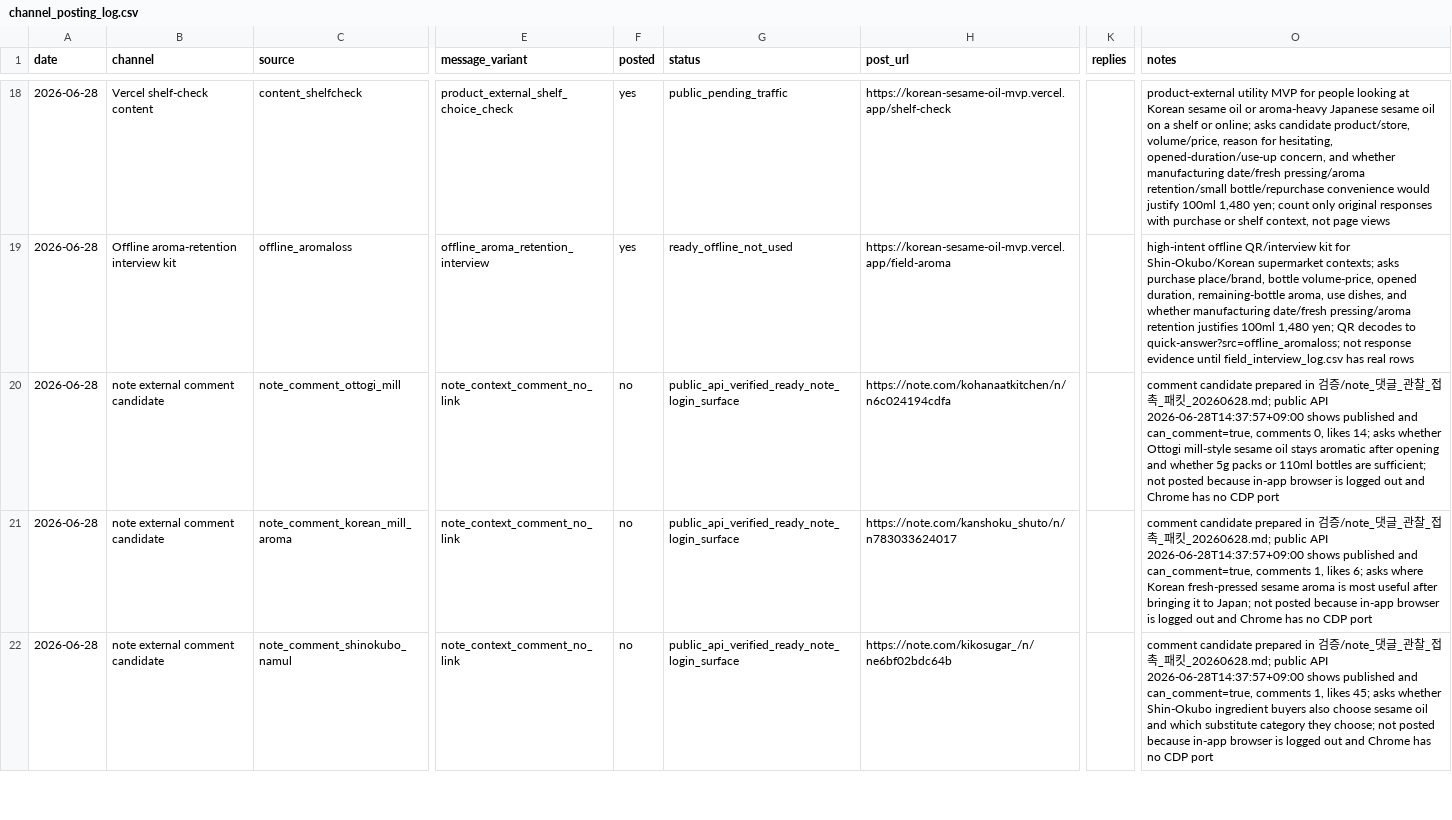
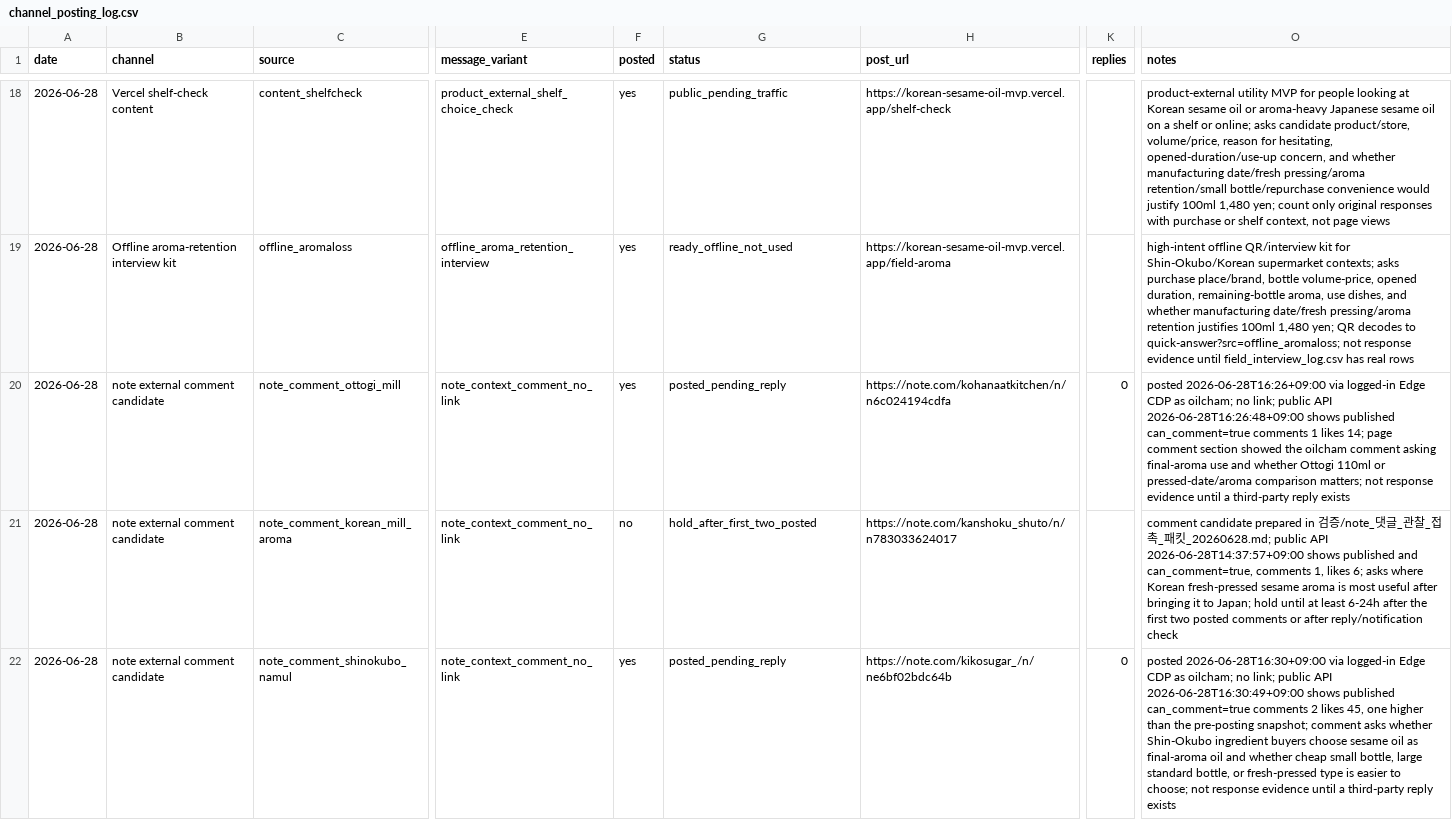
Before and after one commit to gurwnswh9910-maker/korean-sesame-oil-mvp, a CSV file: experiments/channel_posting_log.csv, drawn as a sheet; only a part is shown, gaps mark what is left out; the diff covers the shown part only; the diff names each change by its address in the sheet, - before the commit and + after, or states it on an @@ line.

```diff
--- a/experiments/channel_posting_log.csv
+++ b/experiments/channel_posting_log.csv
-F20 (posted): no
+F20 (posted): yes
-G20 (status): public_api_verified_ready_note_login_surface
+G20 (status): posted_pending_reply
-K20 (replies): (empty)
+K20 (replies): 0
-O20 (notes): comment candidate prepared in 검증/note_댓글_관찰_접촉_패킷_20260628.md; public API 2026-06-28T14:37:57+09:00 shows published and can_comment=true, comments 0, likes 14; asks whether Ottogi mill-style sesame oil stays aromatic after opening and whether 5g packs or 110ml bottles are sufficient; not posted because in-app browser is logged out and Chrome has no CDP port
+O20 (notes): posted 2026-06-28T16:26+09:00 via logged-in Edge CDP as oilcham; no link; public API 2026-06-28T16:26:48+09:00 shows published can_comment=true comments 1 likes 14; page comment section showed the oilcham comment asking final-aroma use and whether Ottogi 110ml or pressed-date/aroma comparison matters; not response evidence until a third-party reply exists
-G21 (status): public_api_verified_ready_note_login_surface
+G21 (status): hold_after_first_two_posted
-O21 (notes): …to Japan; not posted because in-app browser is logged out and Chrome has no CDP port
+O21 (notes): …to Japan; hold until at least 6-24h after the first two posted comments or after reply/notification check
-F22 (posted): no
+F22 (posted): yes
-G22 (status): public_api_verified_ready_note_login_surface
+G22 (status): posted_pending_reply
-K22 (replies): (empty)
+K22 (replies): 0
-O22 (notes): comment candidate prepared in 검증/note_댓글_관찰_접촉_패킷_20260628.md; public API 2026-06-28T14:37:57+09:00 shows published and can_comment=true, comments 1, likes 45; asks whether Shin-Okubo ingredient buyers also choose sesame oil and which substitute category they choose; not posted because in-app browser is logged out and Chrome has no CDP port
+O22 (notes): posted 2026-06-28T16:30+09:00 via logged-in Edge CDP as oilcham; no link; public API 2026-06-28T16:30:49+09:00 shows published can_comment=true comments 2 likes 45, one higher than the pre-posting snapshot; comment asks whether Shin-Okubo ingredient buyers choose sesame oil as final-aroma oil and whether cheap small bottle, large standard bottle, or fresh-pressed type is easier to choose; not response evidence until a third-party reply exists
```
Also changed, not shown: 6 edited cells elsewhere in this file, experiments/live_validation_log.csv, experiments/note_comment_candidate_status.csv, 10 other files.
